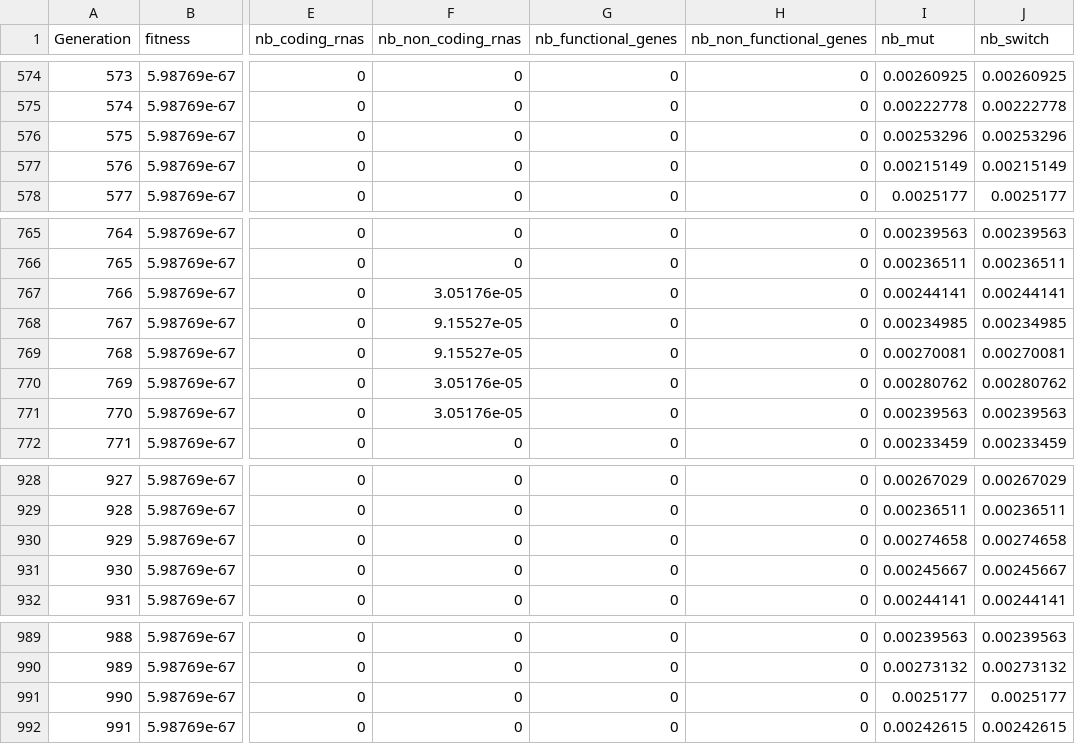
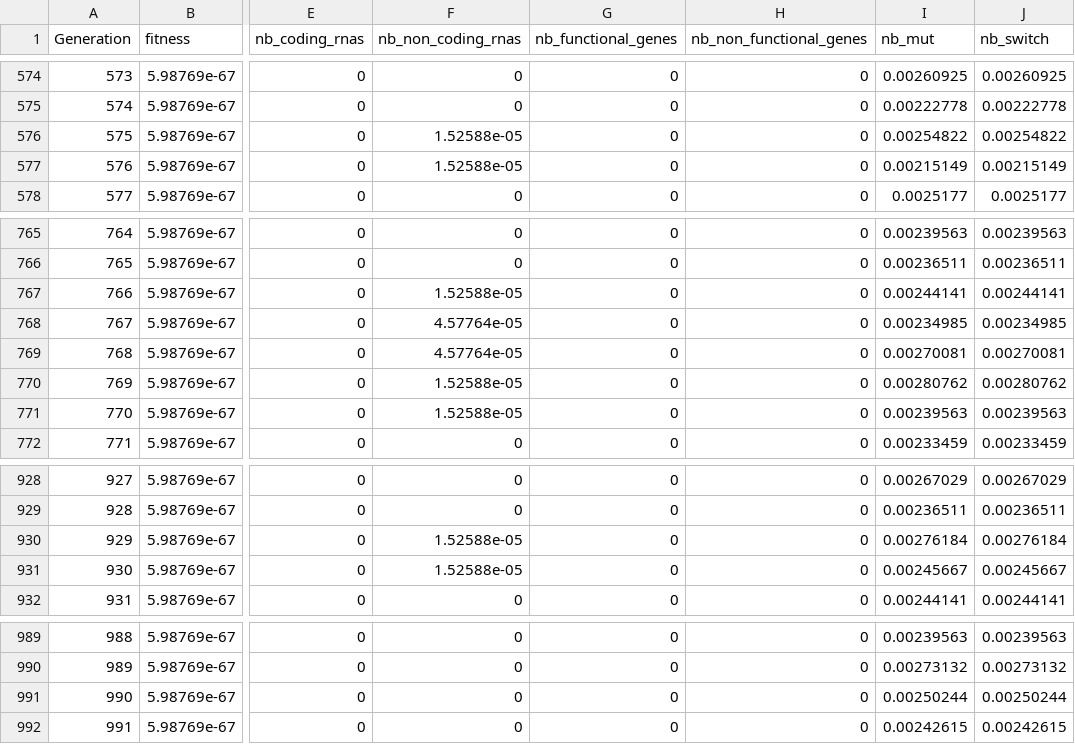
Before and after one commit to 0nyr/micro-aevol2, a CSV file: stats/stats_simd_mean.csv, drawn as a sheet; only a part is shown, gaps mark what is left out; the diff covers the shown part only; the diff names each change by its address in the sheet, - before the commit and + after, or states it on an @@ line.

```diff
--- a/stats/stats_simd_mean.csv
+++ b/stats/stats_simd_mean.csv
-F576:F577 (nb_non_coding_rnas): 0
+F576:F577 (nb_non_coding_rnas): 1.52588e-05
-I576 (nb_mut): 0.00253296
+I576 (nb_mut): 0.00254822
-J576 (nb_switch): 0.00253296
+J576 (nb_switch): 0.00254822
-F767 (nb_non_coding_rnas): 3.05176e-05
+F767 (nb_non_coding_rnas): 1.52588e-05
-F768:F769 (nb_non_coding_rnas): 9.15527e-05
+F768:F769 (nb_non_coding_rnas): 4.57764e-05
-F770:F771 (nb_non_coding_rnas): 3.05176e-05
+F770:F771 (nb_non_coding_rnas): 1.52588e-05
-F930:F931 (nb_non_coding_rnas): 0
+F930:F931 (nb_non_coding_rnas): 1.52588e-05
-I930 (nb_mut): 0.00274658
+I930 (nb_mut): 0.00276184
-J930 (nb_switch): 0.00274658
+J930 (nb_switch): 0.00276184
-I991 (nb_mut): 0.0025177
+I991 (nb_mut): 0.00250244
-J991 (nb_switch): 0.0025177
+J991 (nb_switch): 0.00250244
```
Also changed, not shown: 24 edited cells elsewhere in this file, src/aevols/aevol_5/stats/stats.csv, src/aevols/aevol_6/stats/stats.csv, 5 other files.
